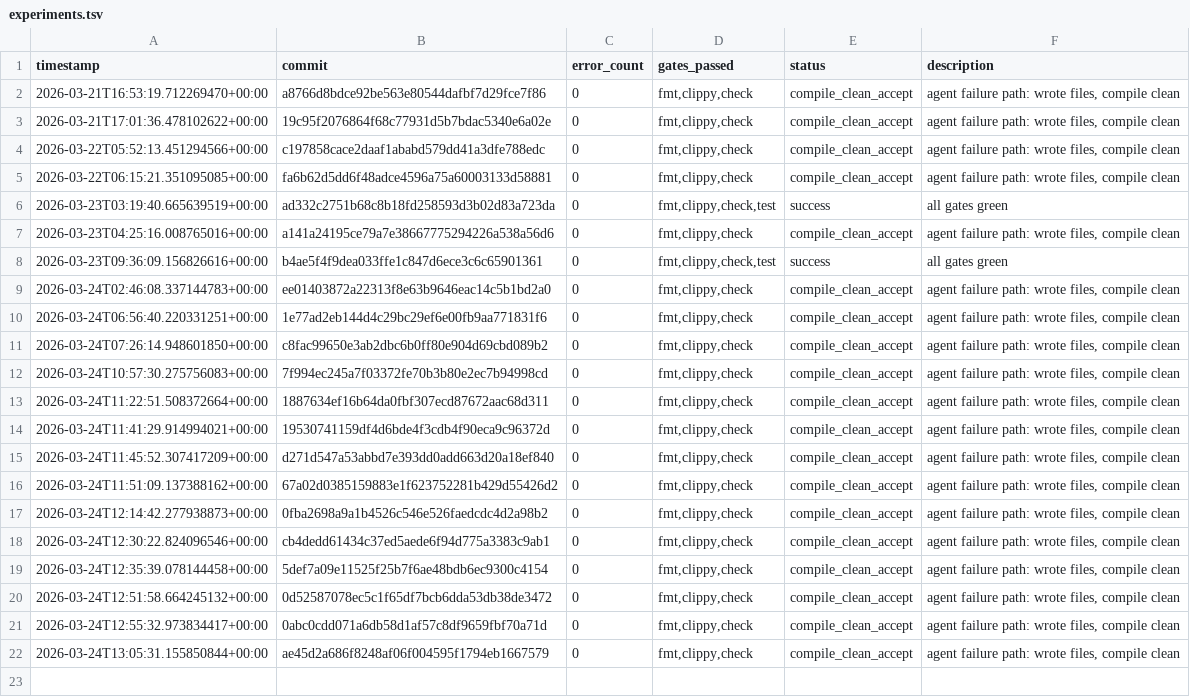
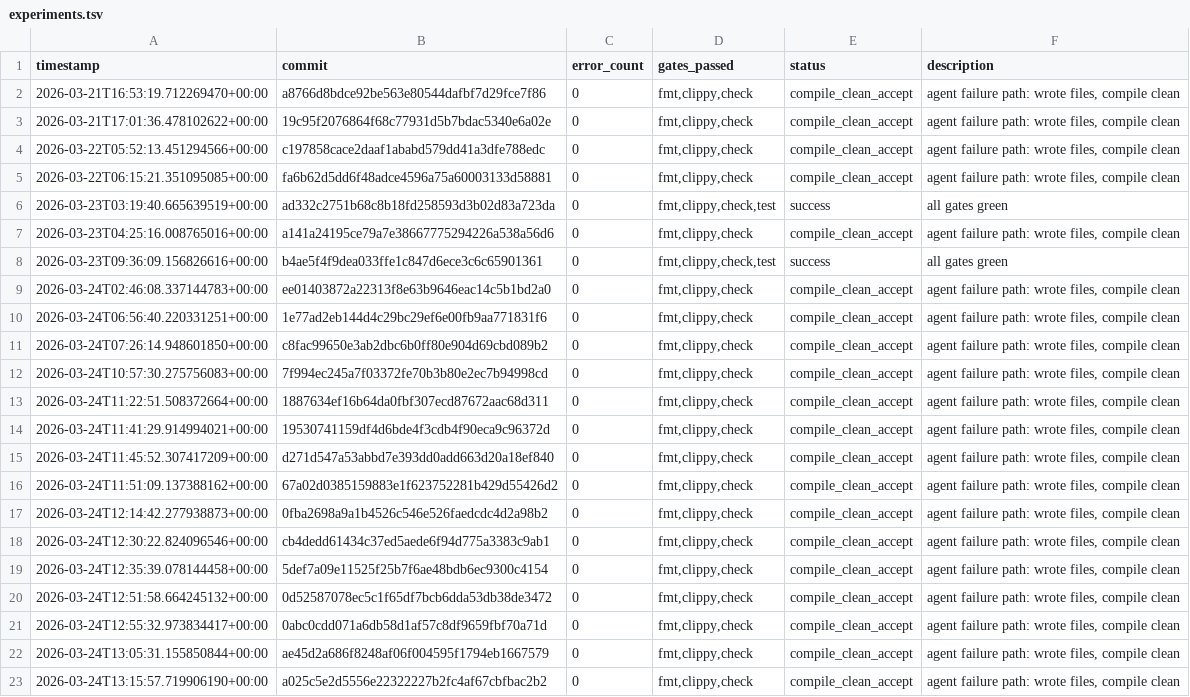
Before and after one commit to TheFermiSea/CF-LIBS-improved, a TSV file: experiments.tsv, drawn as a sheet; the diff names each change by its address in the sheet, - before the commit and + after, or states it on an @@ line.

```diff
--- a/experiments.tsv
+++ b/experiments.tsv
+row 23: 2026-03-24T13:15:57.719906190+00:00 | a025c5e2d5556e22322227b2fc4af67cbfbac2b2 | 0 | fmt,clippy,check | compile_clean_accept | agent failure path: wrote files, compile clean
```
Also changed, not shown: 1 other file.
